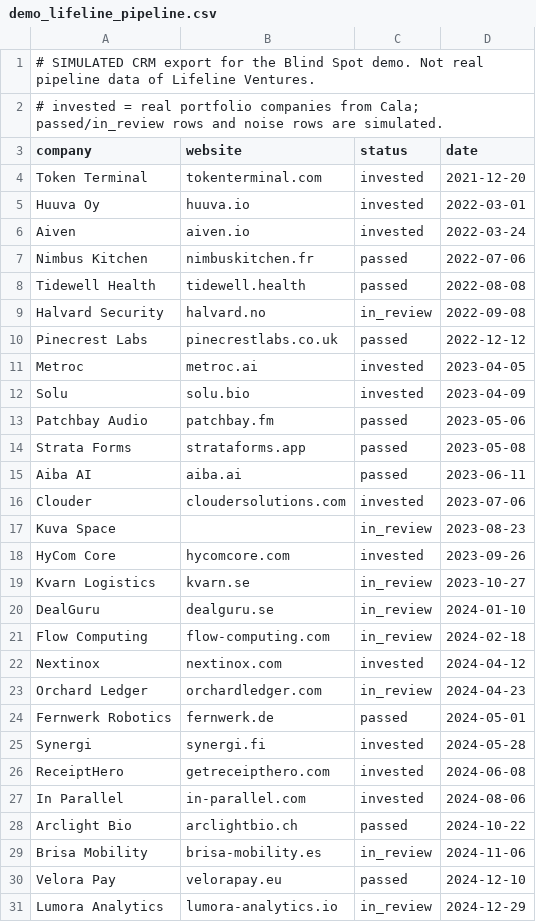
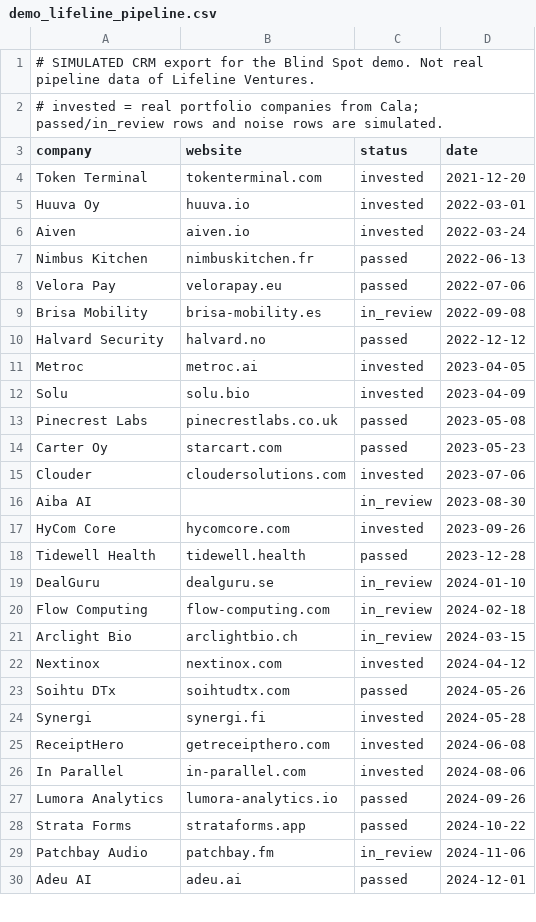
Before and after one commit to novacek-jan/junction-blindspot, a CSV file: data/demo_lifeline_pipeline.csv, drawn as a sheet; only a part is shown; the diff covers the shown part only.

```diff
--- a/data/demo_lifeline_pipeline.csv
+++ b/data/demo_lifeline_pipeline.csv
@@ -6,20 +6,19 @@ Huuva Oy,huuva.io,invested,2022-03-01
 Aiven,aiven.io,invested,2022-03-24
-Nimbus Kitchen,nimbuskitchen.fr,passed,2022-07-06
-Tidewell Health,tidewell.health,passed,2022-08-08
-Halvard Security,halvard.no,in_review,2022-09-08
-Pinecrest Labs,pinecrestlabs.co.uk,passed,2022-12-12
+Nimbus Kitchen,nimbuskitchen.fr,passed,2022-06-13
+Velora Pay,velorapay.eu,passed,2022-07-06
+Brisa Mobility,brisa-mobility.es,in_review,2022-09-08
+Halvard Security,halvard.no,passed,2022-12-12
 Metroc,metroc.ai,invested,2023-04-05
 Solu,solu.bio,invested,2023-04-09
-Patchbay Audio,patchbay.fm,passed,2023-05-06
-Strata Forms,strataforms.app,passed,2023-05-08
-Aiba AI,aiba.ai,passed,2023-06-11
+Pinecrest Labs,pinecrestlabs.co.uk,passed,2023-05-08
+Carter Oy,starcart.com,passed,2023-05-23
 Clouder,cloudersolutions.com,invested,2023-07-06
-Kuva Space,,in_review,2023-08-23
+Aiba AI,,in_review,2023-08-30
 HyCom Core,hycomcore.com,invested,2023-09-26
-Kvarn Logistics,kvarn.se,in_review,2023-10-27
+Tidewell Health,tidewell.health,passed,2023-12-28
 DealGuru,dealguru.se,in_review,2024-01-10
 Flow Computing,flow-computing.com,in_review,2024-02-18
+Arclight Bio,arclightbio.ch,in_review,2024-03-15
 Nextinox,nextinox.com,invested,2024-04-12
-Orchard Ledger,orchardledger.com,in_review,2024-04-23
-Fernwerk Robotics,fernwerk.de,passed,2024-05-01
+Soihtu DTx,soihtudtx.com,passed,2024-05-26
 Synergi,synergi.fi,invested,2024-05-28
@@ -27,5 +26,5 @@ ReceiptHero,getreceipthero.com,invested,2024-06-08
 In Parallel,in-parallel.com,invested,2024-08-06
-Arclight Bio,arclightbio.ch,passed,2024-10-22
-Brisa Mobility,brisa-mobility.es,in_review,2024-11-06
-Velora Pay,velorapay.eu,passed,2024-12-10
-Lumora Analytics,lumora-analytics.io,in_review,2024-12-29
+Lumora Analytics,lumora-analytics.io,passed,2024-09-26
+Strata Forms,strataforms.app,passed,2024-10-22
+Patchbay Audio,patchbay.fm,in_review,2024-11-06
+Adeu AI,adeu.ai,passed,2024-12-01
```
Also changed, not shown: 6 added rows, 4 removed rows and 3 edited cells elsewhere in this file, data/demo_earlybird_pipeline.csv, data/demo_pipeline.csv, 10 other files.
